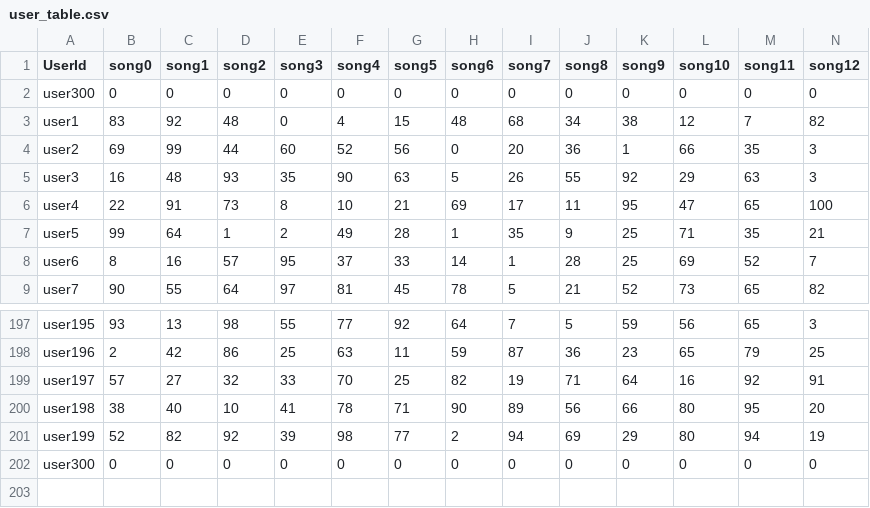
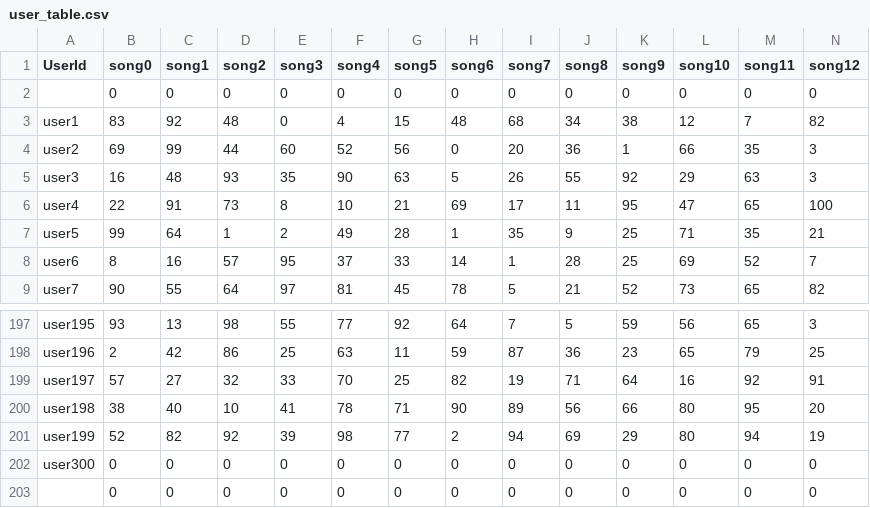
Before and after one commit to kptriescoding/MusicRecommendationSystem, a CSV file: src/main/java/RecommedationSystem/user_table.csv, drawn as a sheet; only a part is shown, gaps mark what is left out; rows hold the shown columns only; the diff names each change by its address in the sheet, - before the commit and + after, or states it on an @@ line.

```diff
--- a/src/main/java/RecommedationSystem/user_table.csv
+++ b/src/main/java/RecommedationSystem/user_table.csv
-A2 (UserId): user300
+A2 (UserId): (empty)
+row 203:  | 0 | 0 | 0 | 0 | 0 | 0 | 0 | 0 | 0 | 0 | 0 | 0 | 0
```
Also changed, not shown: 7 other files.
